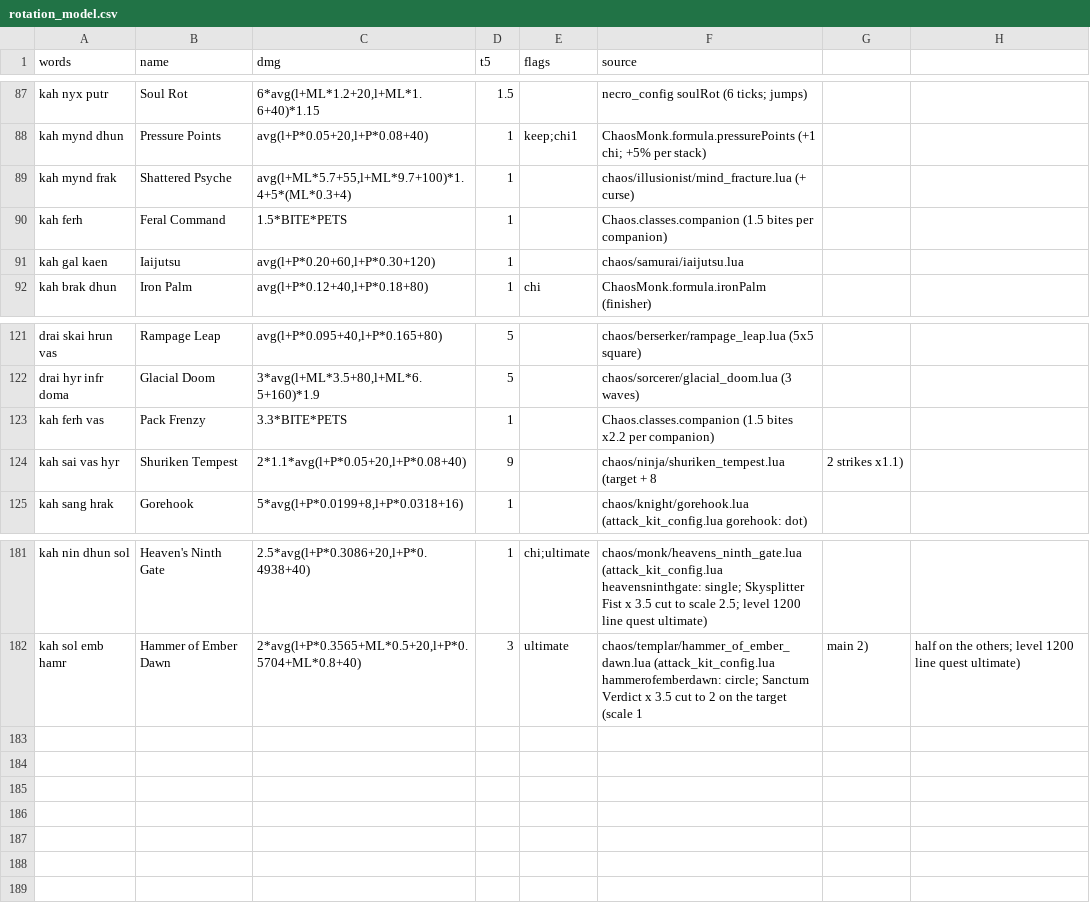
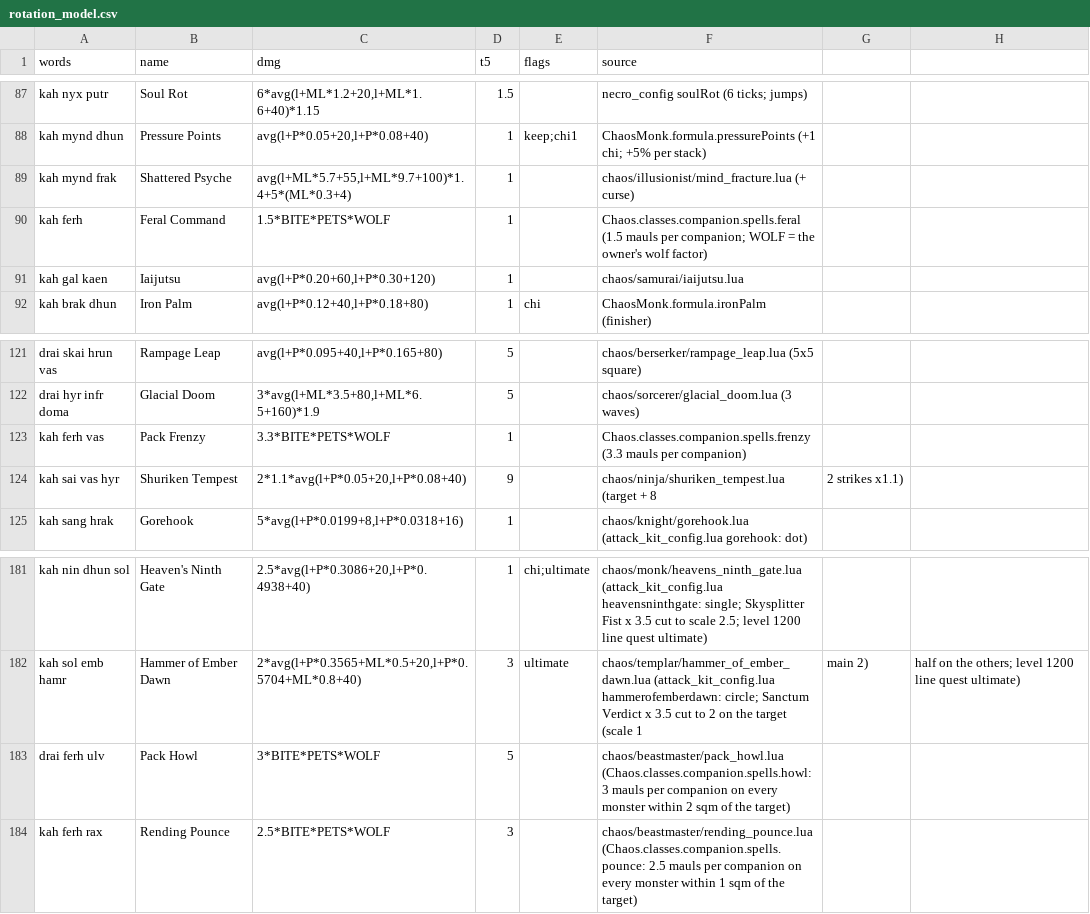
Before and after one commit to lucas1089/cinders-of-chaos, a CSV file: server/data/spells/rotation_model.csv, drawn as a sheet; only a part is shown, gaps mark what is left out.

```diff
--- a/server/data/spells/rotation_model.csv
+++ b/server/data/spells/rotation_model.csv
@@ -89,3 +89,3 @@ kah mynd dhun,Pressure Points,"avg(l+P*0.05+20,l+P*0.08+40)",1,keep;chi1,ChaosMo
 kah mynd frak,Shattered Psyche,"avg(l+ML*5.7+55,l+ML*9.7+100)*1.4+5*(ML*0.3+4)",1,,chaos/illusionist/mind_fracture.lua (+ curse)
-kah ferh,Feral Command,1.5*BITE*PETS,1,,Chaos.classes.companion (1.5 bites per companion)
+kah ferh,Feral Command,1.5*BITE*PETS*WOLF,1,,Chaos.classes.companion.spells.feral (1.5 mauls per companion; WOLF = the owner's wolf factor)
 kah gal kaen,Iaijutsu,"avg(l+P*0.20+60,l+P*0.30+120)",1,,chaos/samurai/iaijutsu.lua
@@ -122,3 +122,3 @@ drai skai hrun vas,Rampage Leap,"avg(l+P*0.095+40,l+P*0.165+80)",5,,chaos/berser
 drai hyr infr doma,Glacial Doom,"3*avg(l+ML*3.5+80,l+ML*6.5+160)*1.9",5,,chaos/sorcerer/glacial_doom.lua (3 waves)
-kah ferh vas,Pack Frenzy,3.3*BITE*PETS,1,,Chaos.classes.companion (1.5 bites x2.2 per companion)
+kah ferh vas,Pack Frenzy,3.3*BITE*PETS*WOLF,1,,Chaos.classes.companion.spells.frenzy (3.3 mauls per companion)
 kah sai vas hyr,Shuriken Tempest,"2*1.1*avg(l+P*0.05+20,l+P*0.08+40)",9,,chaos/ninja/shuriken_tempest.lua (target + 8, 2 strikes x1.1)
@@ -182 +182,3 @@ kah nin dhun sol,Heaven's Ninth Gate,"2.5*avg(l+P*0.3086+20,l+P*0.4938+40)",1,ch
 kah sol emb hamr,Hammer of Ember Dawn,"2*avg(l+P*0.3565+ML*0.5+20,l+P*0.5704+ML*0.8+40)",3,ultimate,chaos/templar/hammer_of_ember_dawn.lua (attack_kit_config.lua hammerofemberdawn: circle; Sanctum Verdict x 3.5 cut to 2 on the target (scale 1, main 2), half on the others; level 1200 line quest ultimate)
+drai ferh ulv,Pack Howl,3*BITE*PETS*WOLF,5,,chaos/beastmaster/pack_howl.lua (Chaos.classes.companion.spells.howl: 3 mauls per companion on every monster within 2 sqm of the target)
+kah ferh rax,Rending Pounce,2.5*BITE*PETS*WOLF,3,,chaos/beastmaster/rending_pounce.lua (Chaos.classes.companion.spells.pounce: 2.5 mauls per companion on every monster within 1 sqm of the target)
```
Also changed, not shown: 48 other files.
